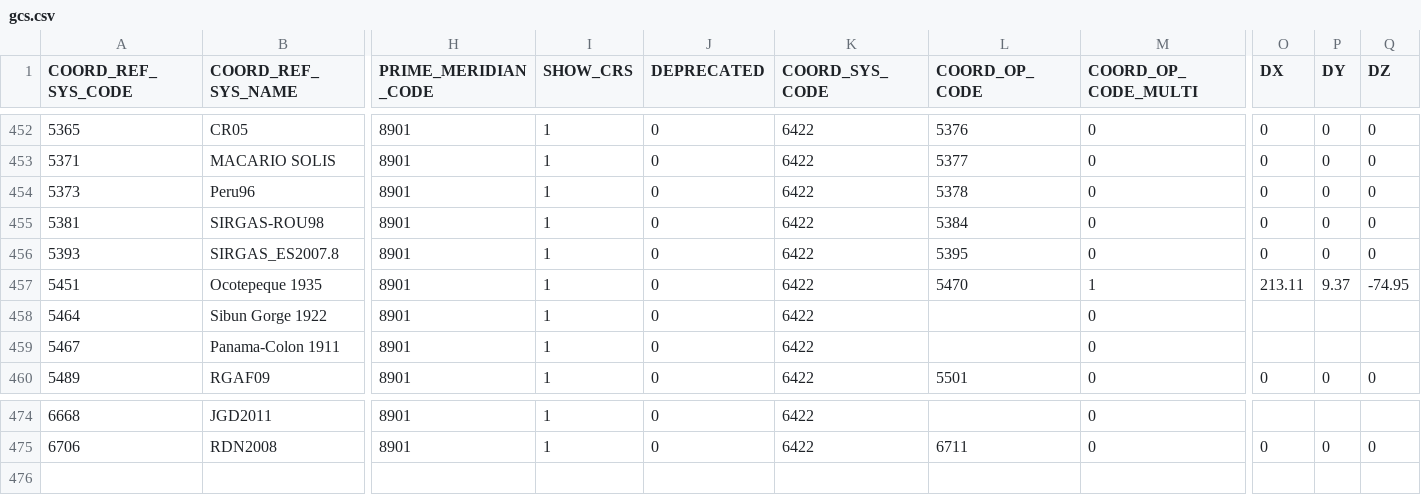
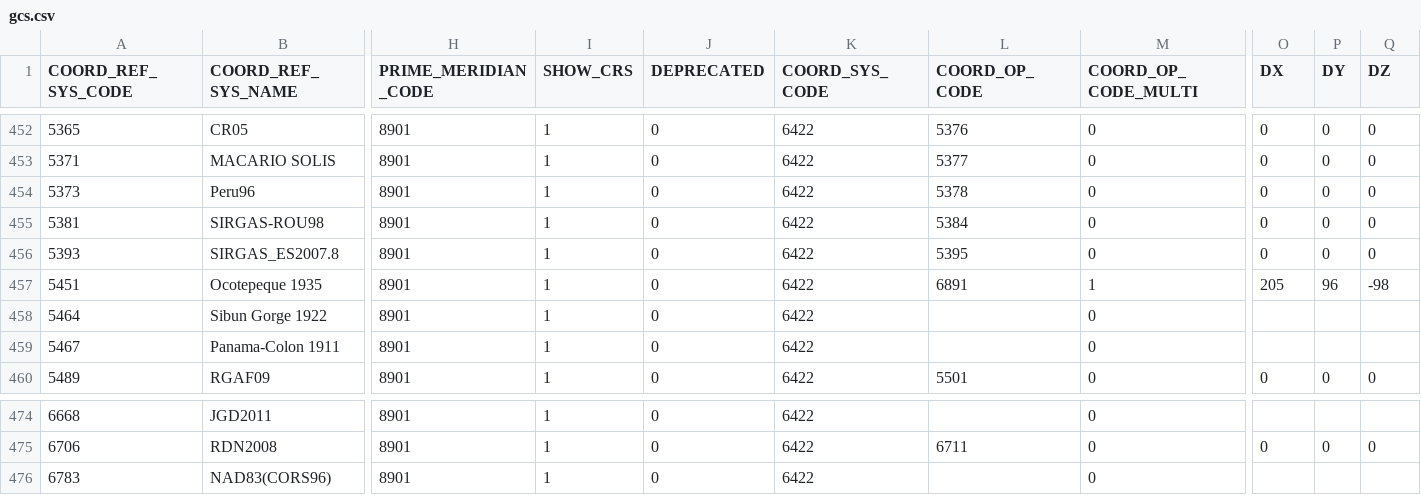
Before and after one commit to johanvdw/libgeotiff-git-mirror, a CSV file: geotiff/trunk/libgeotiff/csv/gcs.csv, drawn as a sheet; only a part is shown, gaps mark what is left out; rows hold the shown columns only; the diff names each change by its address in the sheet, - before the commit and + after, or states it on an @@ line.

```diff
--- a/geotiff/trunk/libgeotiff/csv/gcs.csv
+++ b/geotiff/trunk/libgeotiff/csv/gcs.csv
-L457 (COORD_OP_CODE): 5470
+L457 (COORD_OP_CODE): 6891
-O457 (DX): 213.11
+O457 (DX): 205
-P457 (DY): 9.37
+P457 (DY): 96
-Q457 (DZ): -74.95
+Q457 (DZ): -98
+row 476: 6783 | NAD83(CORS96) | 8901 | 1 | 0 | 6422 |  | 0
```
Also changed, not shown: geotiff/trunk/libgeotiff/csv/coordinate_operation_parameter_value.csv, geotiff/trunk/libgeotiff/csv/datum.csv, 9 other files.
